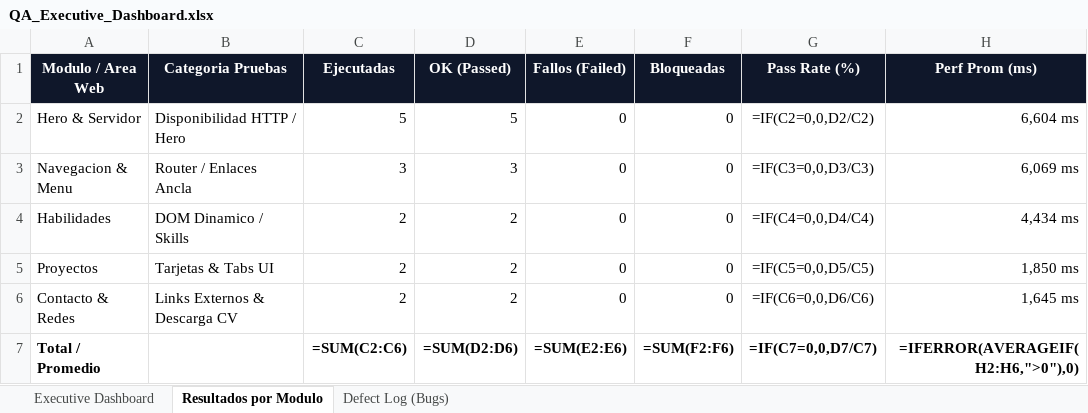
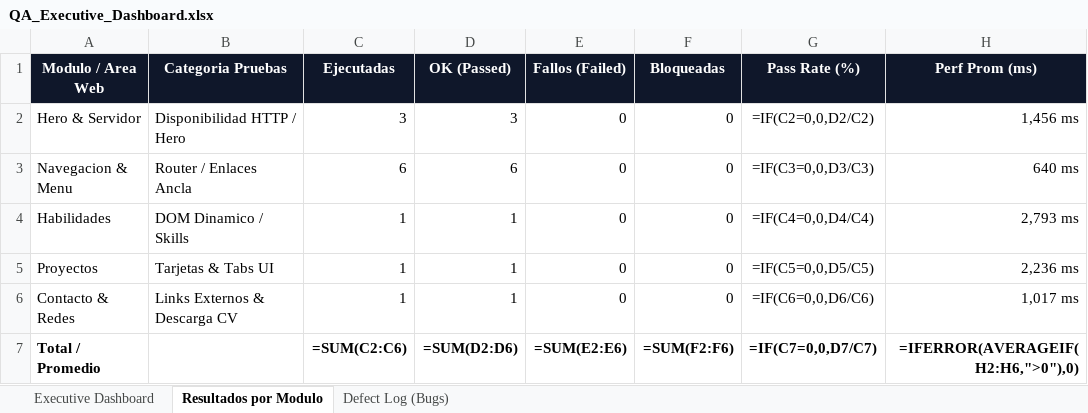
Before and after one commit to NaFraBa/mi-portafolio, an Excel workbook: excel-dashboard/QA_Executive_Dashboard.xlsx, sheet Resultados por Modulo, drawn as a sheet; values as stored, in another font and other column widths than the file's, no borders; formulas without a stored value are shown as written; the diff names each change by its address in the sheet, - before the commit and + after, or states it on an @@ line.

Commit message:
feat: add QA Executive Dashboard Excel spreadsheet

```diff
--- a/excel-dashboard/QA_Executive_Dashboard.xlsx (sheet Resultados por Modulo)
+++ b/excel-dashboard/QA_Executive_Dashboard.xlsx (sheet Resultados por Modulo)
-C2 (Ejecutadas): 5
+C2 (Ejecutadas): 3
-D2 (OK (Passed)): 5
+D2 (OK (Passed)): 3
-H2 (Perf Prom (ms)): 6,604 ms
+H2 (Perf Prom (ms)): 1,456 ms
-C3 (Ejecutadas): 3
+C3 (Ejecutadas): 6
-D3 (OK (Passed)): 3
+D3 (OK (Passed)): 6
-H3 (Perf Prom (ms)): 6,069 ms
+H3 (Perf Prom (ms)): 640 ms
-C4:C6 (Ejecutadas): 2
+C4:C6 (Ejecutadas): 1
-D4:D6 (OK (Passed)): 2
+D4:D6 (OK (Passed)): 1
-H4 (Perf Prom (ms)): 4,434 ms
+H4 (Perf Prom (ms)): 2,793 ms
-H5 (Perf Prom (ms)): 1,850 ms
+H5 (Perf Prom (ms)): 2,236 ms
-H6 (Perf Prom (ms)): 1,645 ms
+H6 (Perf Prom (ms)): 1,017 ms
```
